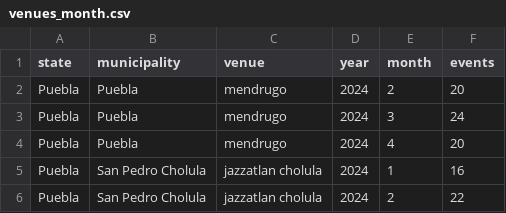
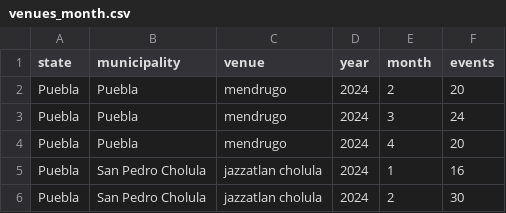
Before and after one commit to Mayari/mapa-musicas-pipeline, a CSV file: data/aggregations/venues_month.csv, drawn as a sheet.

```diff
--- a/data/aggregations/venues_month.csv
+++ b/data/aggregations/venues_month.csv
@@ -5,2 +5,2 @@ Puebla,Puebla,mendrugo,2024,4,20
 Puebla,San Pedro Cholula,jazzatlan cholula,2024,1,16
-Puebla,San Pedro Cholula,jazzatlan cholula,2024,2,22
+Puebla,San Pedro Cholula,jazzatlan cholula,2024,2,30
```
Also changed, not shown: data/performances_monthly.csv, 2 other files.
